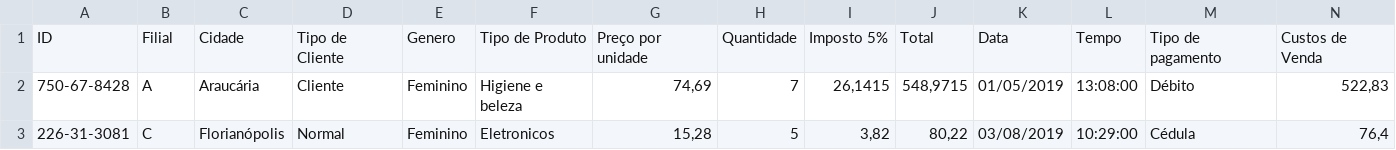
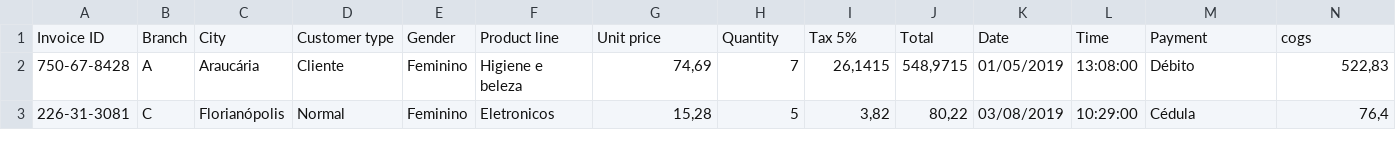
Before and after one commit to xax-ale/DashboardStreamlit, a CSV file: Planilha de Produtos.csv, drawn as a sheet; only a part is shown; removed rows and columns are numbered as before the commit, all else as after; rows hold the shown columns only; the diff names each change by its address in the sheet, - before the commit and + after, or states it on an @@ line.

```diff
--- a/Planilha de Produtos.csv
+++ b/Planilha de Produtos.csv
-row 1: ID | Filial | Cidade | Tipo de Cliente | Genero | Tipo de Produto | Preço por unidade | Quantidade | Imposto 5% | Total | Data | Tempo | Tipo de pagamento | Custos de Venda
+row 1: Invoice ID | Branch | City | Customer type | Gender | Product line | Unit price | Quantity | Tax 5% | Total | Date | Time | Payment | cogs
```
Also changed, not shown: 1 other file.
